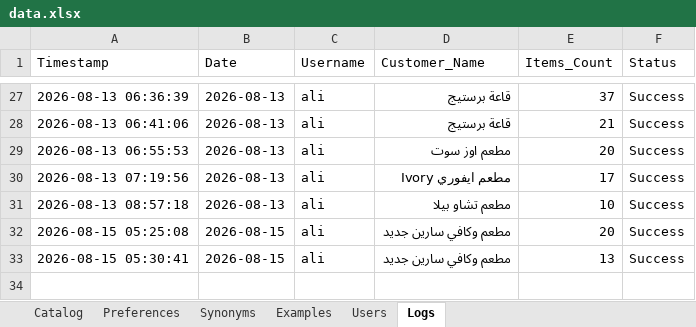
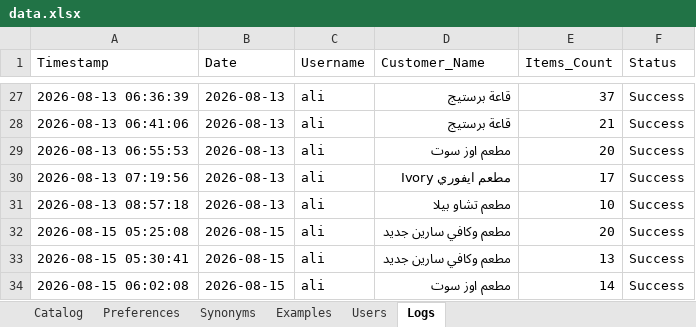
Before and after one commit to aliothman1997/order-entry-system, an Excel workbook: data.xlsx, sheet Logs, drawn as a sheet; only a part is shown, gaps mark what is left out; values as stored, in another font and other column widths than the file's, no borders; the diff names each change by its address in the sheet, - before the commit and + after, or states it on an @@ line.

Commit message:
تسجيل عملية طلبية جديدة لـ مطعم اوز سوت

```diff
--- a/data.xlsx (sheet Logs)
+++ b/data.xlsx (sheet Logs)
+row 34: 2026-08-15 06:02:08 | 2026-08-15 | ali | مطعم اوز سوت | 14 | Success
```
